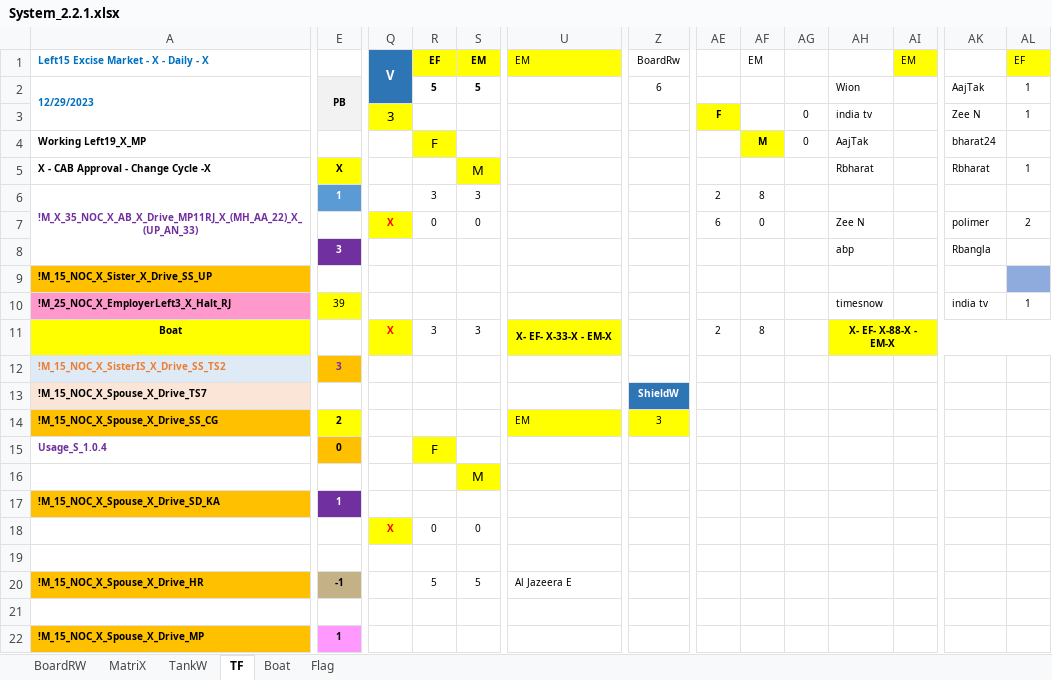
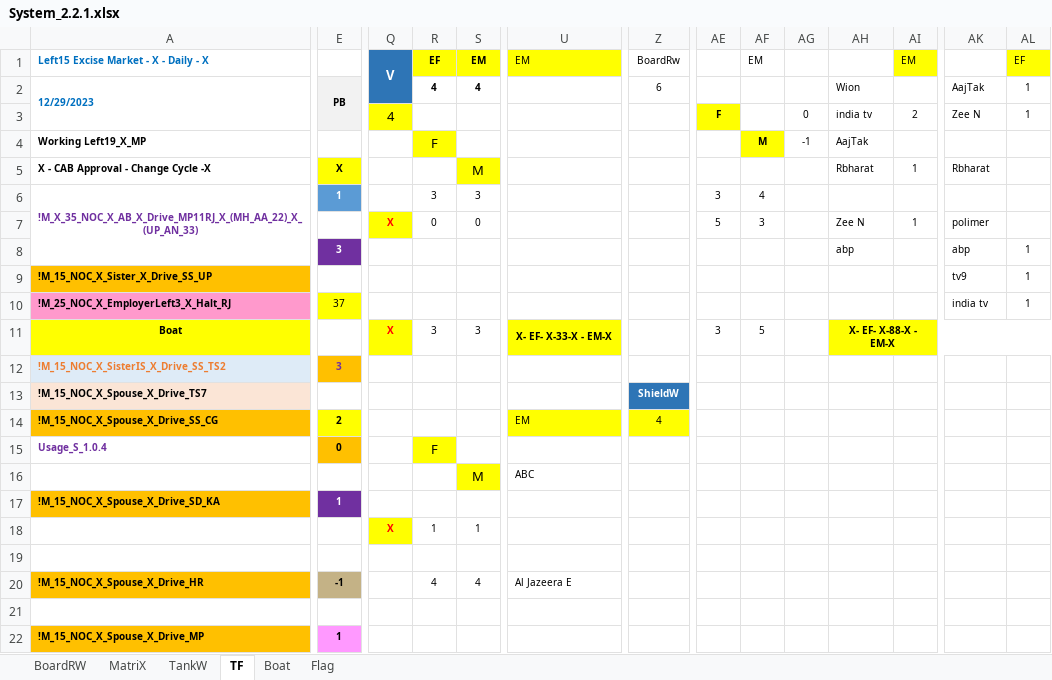
Before and after one commit to sawanCoder11/System_Work_RW, an Excel workbook: System_2.2.1.xlsx, sheet TF, drawn as a sheet; only a part is shown, gaps mark what is left out; values as stored, in another font and other column widths than the file's, no borders; the diff covers the shown part only; the diff names each change by its address in the sheet, - before the commit and + after, or states it on an @@ line.

```diff
--- a/System_2.2.1.xlsx (sheet TF)
+++ b/System_2.2.1.xlsx (sheet TF)
-R2: 5
+R2: 4
-S2: 5
+S2: 4
-Q3: 3
+Q3: 4
-AI3: (empty)
+AI3: 2
-AG4: 0
+AG4: -1
-AK4: bharat24
+AK4: (empty)
-AI5: (empty)
+AI5: 1
-AL5: 1
+AL5: (empty)
-AE6: 2
+AE6: 3
-AF6: 8
+AF6: 4
-AE7: 6
+AE7: 5
-AF7: 0
+AF7: 3
-AI7: (empty)
+AI7: 1
-AL7: 2
+AL7: (empty)
-AK8: Rbangla
+AK8: abp
-AL8:AL9: (empty)
+AL8:AL9: 1
-AK9: (empty)
+AK9: tv9
-AL9 fill: #8FAADC
+AL9 fill: none
-E10: 39
+E10: 37
-AH10: timesnow
+AH10: (empty)
-AE11: 2
+AE11: 3
-AF11: 8
+AF11: 5
-Z14: 3
+Z14: 4
-U16: (empty)
+U16: ABC
-R18: 0
+R18: 1
-S18: 0
+S18: 1
-R20: 5
+R20: 4
-S20: 5
+S20: 4
```
Also changed, not shown: 8 edited cells elsewhere in this sheet, sheet Boat, sheet BoardRW, sheet MatriX, 2 other files.
